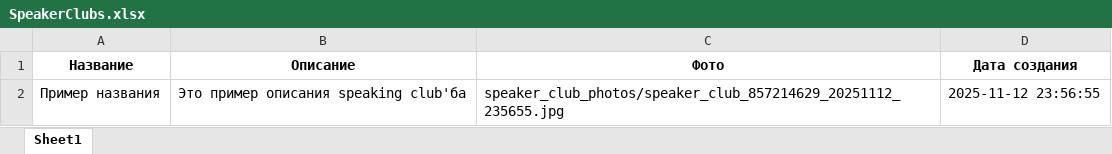
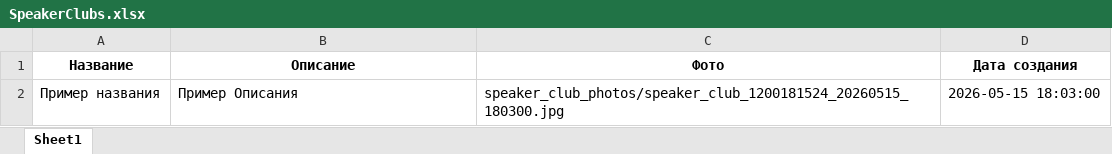
Before and after one commit to fabet228/tgbotforenglish, an Excel workbook: SpeakerClubs.xlsx, sheet Sheet1, drawn as a sheet; values as stored, in another font and other column widths than the file's, no borders; the diff names each change by its address in the sheet, - before the commit and + after, or states it on an @@ line.

```diff
--- a/SpeakerClubs.xlsx (sheet Sheet1)
+++ b/SpeakerClubs.xlsx (sheet Sheet1)
-B2 (Описание): Это пример описания speaking club'ба
+B2 (Описание): Пример Описания
-C2 (Фото): speaker_club_photos/speaker_club_857214629_20251112_235655.jpg
+C2 (Фото): speaker_club_photos/speaker_club_1200181524_20260515_180300.jpg
-D2 (Дата создания): 2025-11-12 23:56:55
+D2 (Дата создания): 2026-05-15 18:03:00
```
Also changed, not shown: Zapisi.xlsx, 7 other files.
